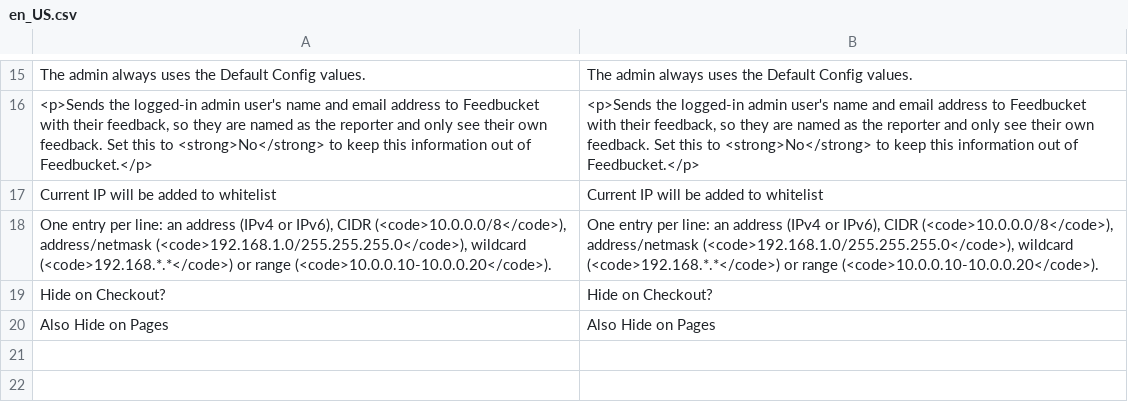
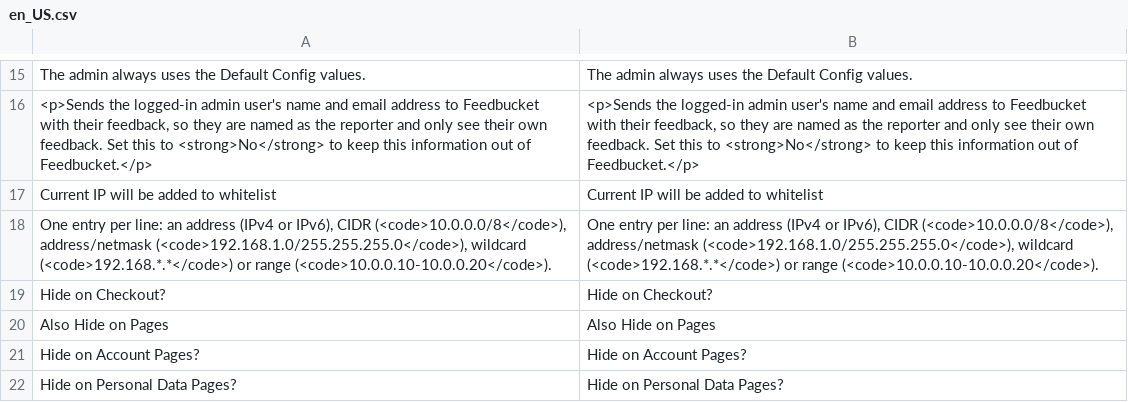
Before and after one commit to sozo-design/magento2-module-sozo-feedbucket, a CSV file: i18n/en_US.csv, drawn as a sheet; only a part is shown, gaps mark what is left out; the diff names each change by its address in the sheet, - before the commit and + after, or states it on an @@ line.

```diff
--- a/i18n/en_US.csv
+++ b/i18n/en_US.csv
+row 21: Hide on Account Pages? | Hide on Account Pages?
+row 22: Hide on Personal Data Pages? | Hide on Personal Data Pages?
```
Also changed, not shown: 9 other files.
